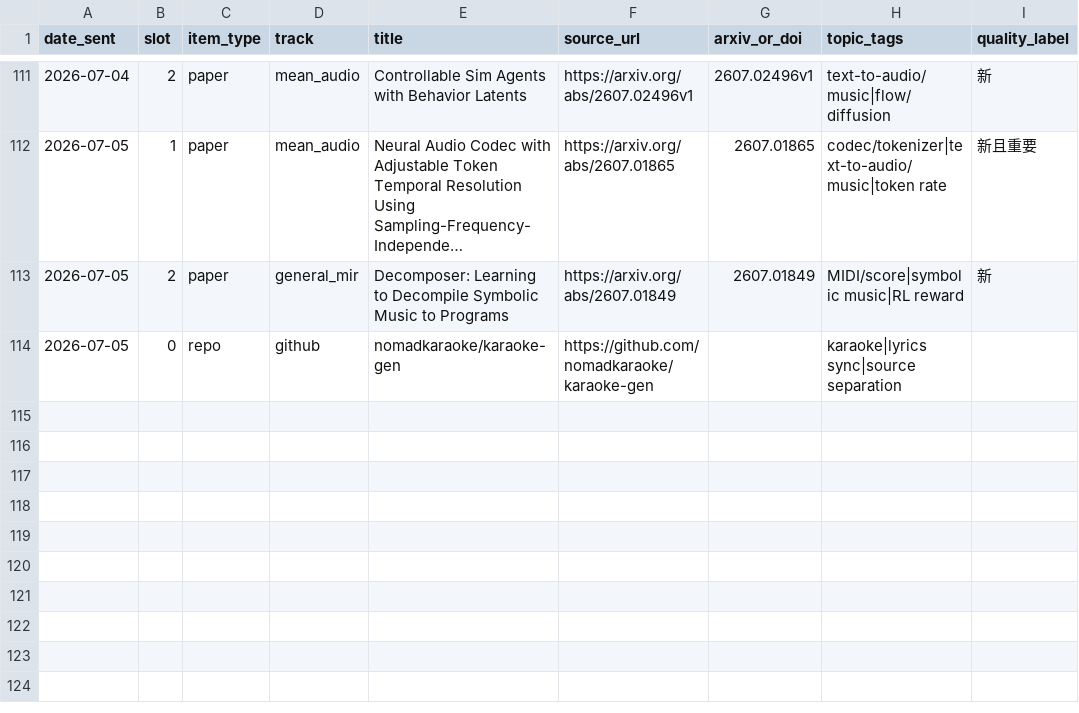
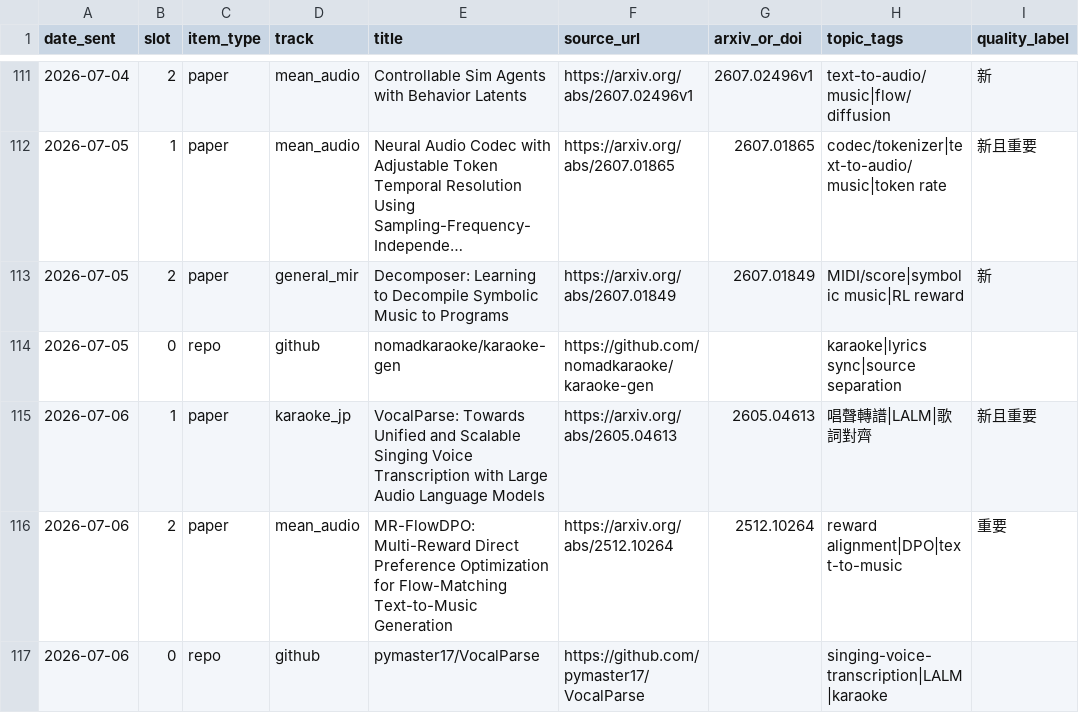
Before and after one commit to Lanternko/mir-paper-digest, a CSV file: data/papers.csv, drawn as a sheet; only a part is shown, gaps mark what is left out; long unchanged cells end in ….

```diff
--- a/data/papers.csv
+++ b/data/papers.csv
@@ -114 +114,4 @@ date_sent,slot,item_type,track,title,source_url,arxiv_or_doi,topic_tags,quality_
 2026-07-05,0,repo,github,nomadkaraoke/karaoke-gen,https://github.com/nomadkaraoke/karaoke-gen,,karaoke|lyrics sync|source separation,
+2026-07-06,1,paper,karaoke_jp,VocalParse: Towards Unified and Scalable Singing Voice Transcription with Large Audio Language Models,https://arxiv.org/abs/2605.04613,2605.04613,唱聲轉譜|LALM|歌詞對齊,新且重要
+2026-07-06,2,paper,mean_audio,MR-FlowDPO: Multi-Reward Direct Preference Optimization for Flow-Matching Text-to-Music Generation,https://arxiv.org/abs/2512.10264,2512.10264,reward alignment|DPO|text-to-music,重要
+2026-07-06,0,repo,github,pymaster17/VocalParse,https://github.com/pymaster17/VocalParse,,singing-voice-transcription|LALM|karaoke,
```
Also changed, not shown: 3 other files.
